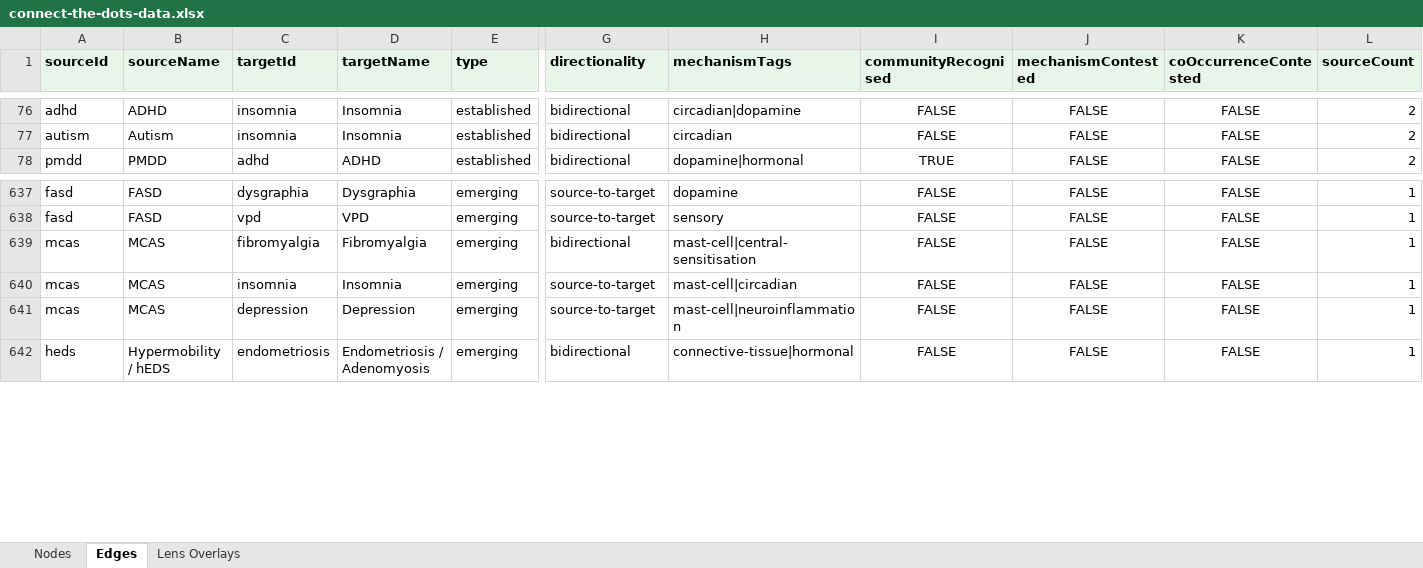
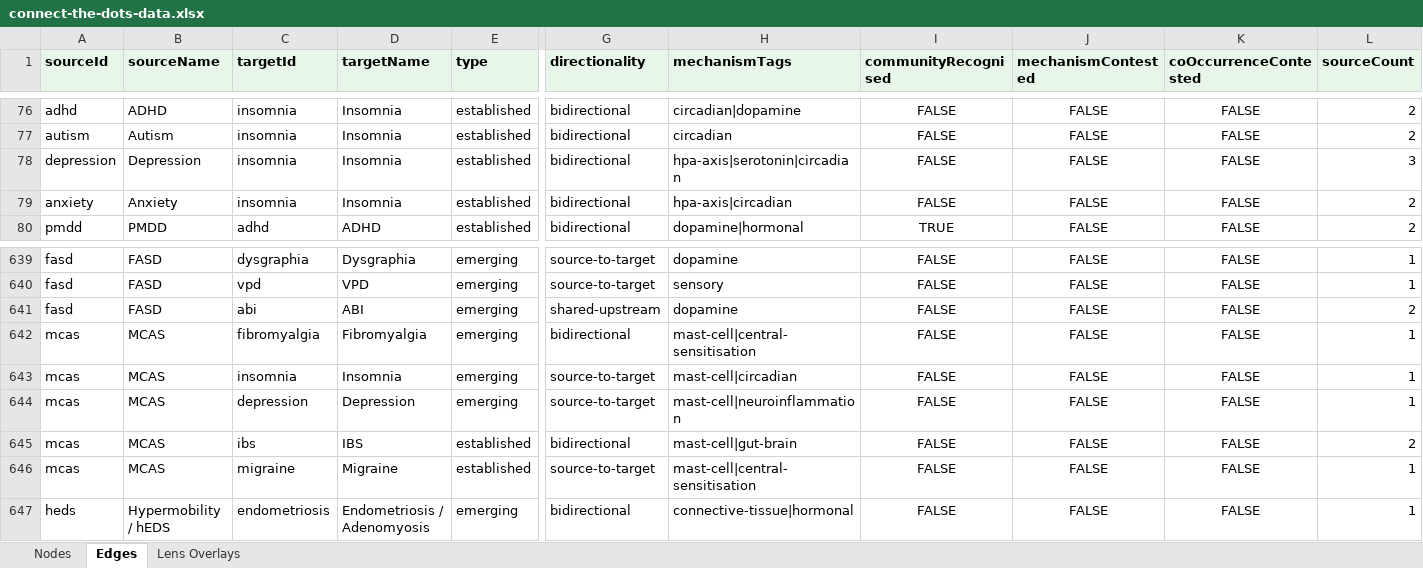
Before and after one commit to lwiadrowski-bot/ctdproject.org, an Excel workbook: tools/exports/connect-the-dots-data.xlsx, sheet Edges, drawn as a sheet; only a part is shown, gaps mark what is left out; values as stored, in another font and other column widths than the file's, no borders; rows hold the shown columns only; the diff names each change by its address in the sheet, - before the commit and + after, or states it on an @@ line.

```diff
--- a/tools/exports/connect-the-dots-data.xlsx (sheet Edges)
+++ b/tools/exports/connect-the-dots-data.xlsx (sheet Edges)
+row 78: depression | Depression | insomnia | Insomnia | established | bidirectional | hpa-axis|serotonin|circadian | FALSE | FALSE | FALSE | 3
+row 79: anxiety | Anxiety | insomnia | Insomnia | established | bidirectional | hpa-axis|circadian | FALSE | FALSE | FALSE | 2
+row 641: fasd | FASD | abi | ABI | emerging | shared-upstream | dopamine | FALSE | FALSE | FALSE | 2
+row 645: mcas | MCAS | ibs | IBS | established | bidirectional | mast-cell|gut-brain | FALSE | FALSE | FALSE | 2
+row 646: mcas | MCAS | migraine | Migraine | established | source-to-target | mast-cell|central-sensitisation | FALSE | FALSE | FALSE | 1
```
Also changed, not shown: sheet Lens Overlays, sheet Nodes, tools/exports/connect-the-dots-sources.xlsx, 1 other file.
